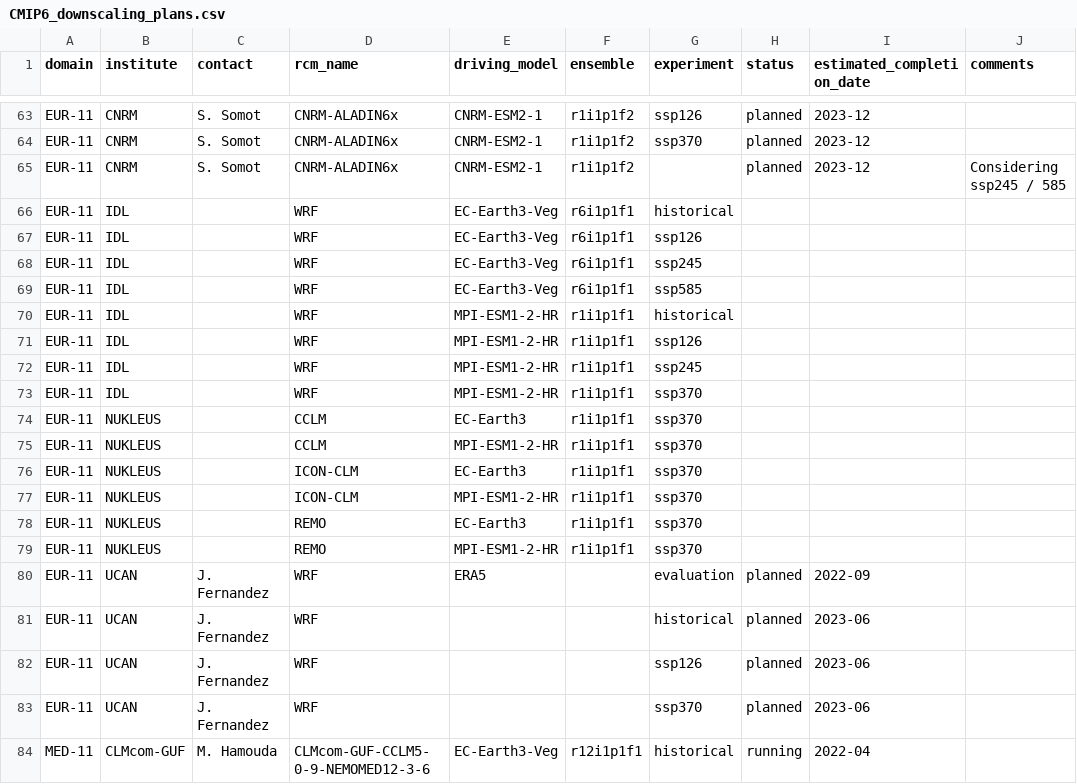
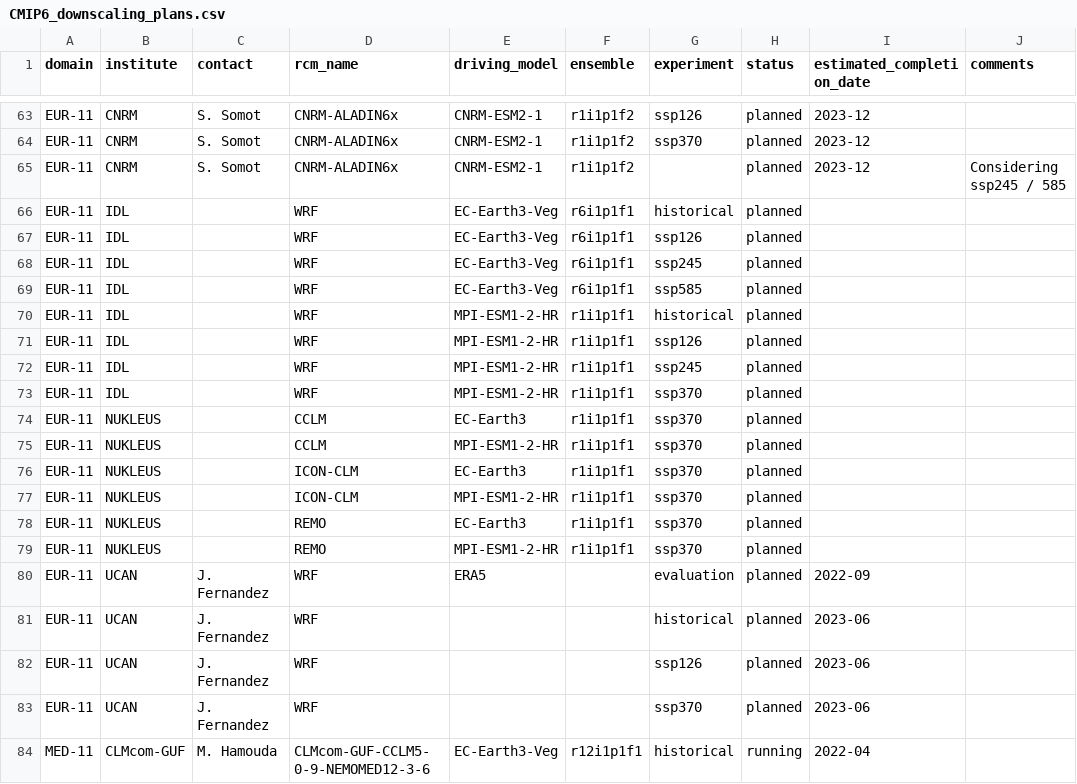
Before and after one commit to jesusff/cmip6-for-cordex, a CSV file: CMIP6_downscaling_plans.csv, drawn as a sheet; only a part is shown, gaps mark what is left out.

Commit message:
Render downscaling plans tables as HTML / Fix status

```diff
--- a/CMIP6_downscaling_plans.csv
+++ b/CMIP6_downscaling_plans.csv
@@ -65,16 +65,16 @@ EUR-11,CNRM,S. Somot,CNRM-ALADIN6x,CNRM-ESM2-1,r1i1p1f2,ssp370,planned,2023-12,
 EUR-11,CNRM,S. Somot,CNRM-ALADIN6x,CNRM-ESM2-1,r1i1p1f2,,planned,2023-12, Considering ssp245 / 585
-EUR-11,IDL,,WRF,EC-Earth3-Veg,r6i1p1f1,historical,,,
-EUR-11,IDL,,WRF,EC-Earth3-Veg,r6i1p1f1,ssp126,,,
-EUR-11,IDL,,WRF,EC-Earth3-Veg,r6i1p1f1,ssp245,,,
-EUR-11,IDL,,WRF,EC-Earth3-Veg,r6i1p1f1,ssp585,,,
-EUR-11,IDL,,WRF,MPI-ESM1-2-HR,r1i1p1f1,historical,,,
-EUR-11,IDL,,WRF,MPI-ESM1-2-HR,r1i1p1f1,ssp126,,,
-EUR-11,IDL,,WRF,MPI-ESM1-2-HR,r1i1p1f1,ssp245,,,
-EUR-11,IDL,,WRF,MPI-ESM1-2-HR,r1i1p1f1,ssp370,,,
-EUR-11,NUKLEUS,,CCLM,EC-Earth3,r1i1p1f1,ssp370,,,
-EUR-11,NUKLEUS,,CCLM,MPI-ESM1-2-HR,r1i1p1f1,ssp370,,,
-EUR-11,NUKLEUS,,ICON-CLM,EC-Earth3,r1i1p1f1,ssp370,,,
-EUR-11,NUKLEUS,,ICON-CLM,MPI-ESM1-2-HR,r1i1p1f1,ssp370,,,
-EUR-11,NUKLEUS,,REMO,EC-Earth3,r1i1p1f1,ssp370,,,
-EUR-11,NUKLEUS,,REMO,MPI-ESM1-2-HR,r1i1p1f1,ssp370,,,
+EUR-11,IDL,,WRF,EC-Earth3-Veg,r6i1p1f1,historical,planned,,
+EUR-11,IDL,,WRF,EC-Earth3-Veg,r6i1p1f1,ssp126,planned,,
+EUR-11,IDL,,WRF,EC-Earth3-Veg,r6i1p1f1,ssp245,planned,,
+EUR-11,IDL,,WRF,EC-Earth3-Veg,r6i1p1f1,ssp585,planned,,
+EUR-11,IDL,,WRF,MPI-ESM1-2-HR,r1i1p1f1,historical,planned,,
+EUR-11,IDL,,WRF,MPI-ESM1-2-HR,r1i1p1f1,ssp126,planned,,
+EUR-11,IDL,,WRF,MPI-ESM1-2-HR,r1i1p1f1,ssp245,planned,,
+EUR-11,IDL,,WRF,MPI-ESM1-2-HR,r1i1p1f1,ssp370,planned,,
+EUR-11,NUKLEUS,,CCLM,EC-Earth3,r1i1p1f1,ssp370,planned,,
+EUR-11,NUKLEUS,,CCLM,MPI-ESM1-2-HR,r1i1p1f1,ssp370,planned,,
+EUR-11,NUKLEUS,,ICON-CLM,EC-Earth3,r1i1p1f1,ssp370,planned,,
+EUR-11,NUKLEUS,,ICON-CLM,MPI-ESM1-2-HR,r1i1p1f1,ssp370,planned,,
+EUR-11,NUKLEUS,,REMO,EC-Earth3,r1i1p1f1,ssp370,planned,,
+EUR-11,NUKLEUS,,REMO,MPI-ESM1-2-HR,r1i1p1f1,ssp370,planned,,
 EUR-11,UCAN,J. Fernandez,WRF,ERA5,,evaluation,planned,2022-09,
```
Also changed, not shown: 3 other files.
